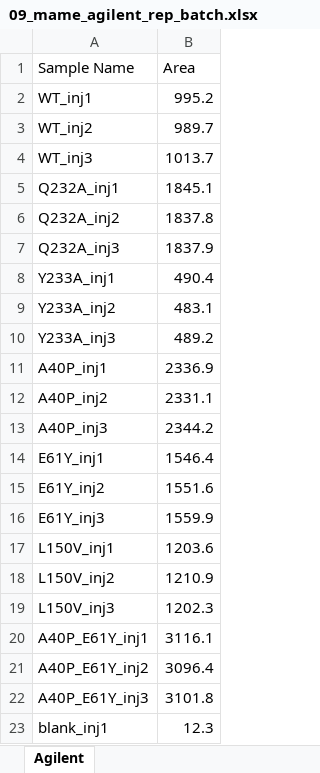
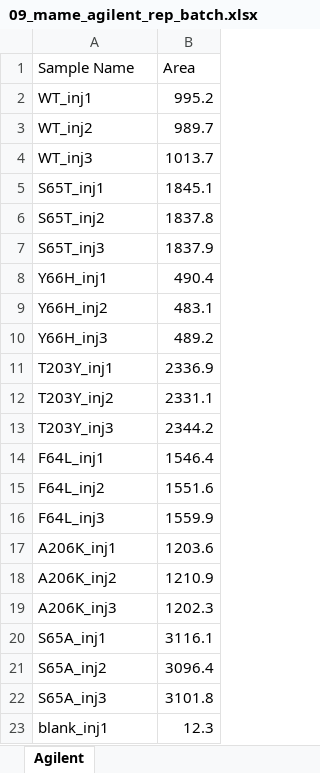
Before and after one commit to gyuminlee-repo/kuma, an Excel workbook: src-tauri/samples/mame/09_mame_agilent_rep_batch.xlsx, sheet Agilent, drawn as a sheet; values as stored, in another font and other column widths than the file's, no borders; the diff names each change by its address in the sheet, - before the commit and + after, or states it on an @@ line.

```diff
--- a/src-tauri/samples/mame/09_mame_agilent_rep_batch.xlsx (sheet Agilent)
+++ b/src-tauri/samples/mame/09_mame_agilent_rep_batch.xlsx (sheet Agilent)
-A5 (Sample Name): Q232A_inj1
+A5 (Sample Name): S65T_inj1
-A6 (Sample Name): Q232A_inj2
+A6 (Sample Name): S65T_inj2
-A7 (Sample Name): Q232A_inj3
+A7 (Sample Name): S65T_inj3
-A8 (Sample Name): Y233A_inj1
+A8 (Sample Name): Y66H_inj1
-A9 (Sample Name): Y233A_inj2
+A9 (Sample Name): Y66H_inj2
-A10 (Sample Name): Y233A_inj3
+A10 (Sample Name): Y66H_inj3
-A11 (Sample Name): A40P_inj1
+A11 (Sample Name): T203Y_inj1
-A12 (Sample Name): A40P_inj2
+A12 (Sample Name): T203Y_inj2
-A13 (Sample Name): A40P_inj3
+A13 (Sample Name): T203Y_inj3
-A14 (Sample Name): E61Y_inj1
+A14 (Sample Name): F64L_inj1
-A15 (Sample Name): E61Y_inj2
+A15 (Sample Name): F64L_inj2
-A16 (Sample Name): E61Y_inj3
+A16 (Sample Name): F64L_inj3
-A17 (Sample Name): L150V_inj1
+A17 (Sample Name): A206K_inj1
-A18 (Sample Name): L150V_inj2
+A18 (Sample Name): A206K_inj2
-A19 (Sample Name): L150V_inj3
+A19 (Sample Name): A206K_inj3
-A20 (Sample Name): A40P_E61Y_inj1
+A20 (Sample Name): S65A_inj1
-A21 (Sample Name): A40P_E61Y_inj2
+A21 (Sample Name): S65A_inj2
-A22 (Sample Name): A40P_E61Y_inj3
+A22 (Sample Name): S65A_inj3
```
Also changed, not shown: src-tauri/samples/mame/03_mame_expected_mutations.xlsx, src-tauri/samples/mame/04_mame_custom_barcodes.xlsx, 26 other files.
